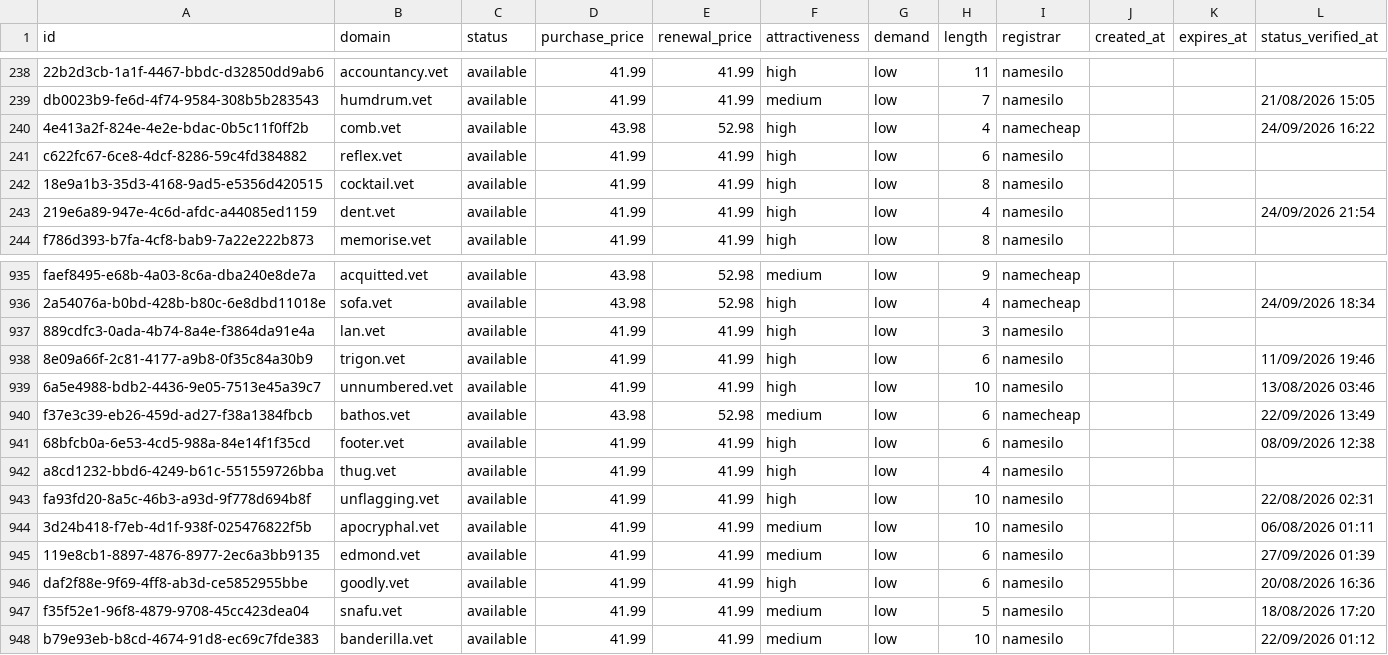
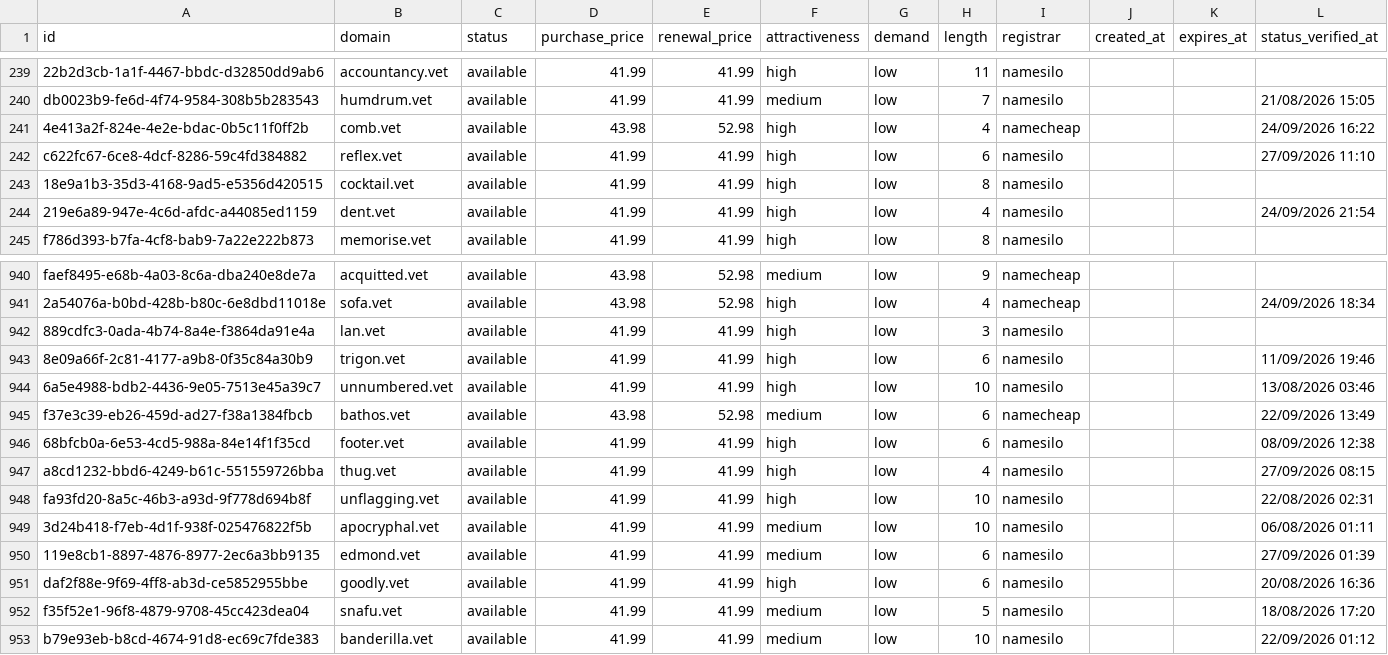
Before and after one commit to UniqueDomains/vet-oneword-domains, a CSV file: vet.csv, drawn as a sheet; only a part is shown, gaps mark what is left out; the diff covers the shown part only.

```diff
--- a/vet.csv
+++ b/vet.csv
@@ -240,3 +241,3 @@ db0023b9-fe6d-4f74-9584-308b5b283543,humdrum.vet,available,41.99,41.99,medium,lo
 4e413a2f-824e-4e2e-bdac-0b5c11f0ff2b,comb.vet,available,43.98,52.98,high,low,4,namecheap,,,24/09/2026 16:22
-c622fc67-6ce8-4dcf-8286-59c4fd384882,reflex.vet,available,41.99,41.99,high,low,6,namesilo,,,
+c622fc67-6ce8-4dcf-8286-59c4fd384882,reflex.vet,available,41.99,41.99,high,low,6,namesilo,,,27/09/2026 11:10
 18e9a1b3-35d3-4168-9ad5-e5356d420515,cocktail.vet,available,41.99,41.99,high,low,8,namesilo,,,
@@ -941,3 +946,3 @@ f37e3c39-eb26-459d-ad27-f38a1384fbcb,bathos.vet,available,43.98,52.98,medium,low
 68bfcb0a-6e53-4cd5-988a-84e14f1f35cd,footer.vet,available,41.99,41.99,high,low,6,namesilo,,,08/09/2026 12:38
-a8cd1232-bbd6-4249-b61c-551559726bba,thug.vet,available,41.99,41.99,high,low,4,namesilo,,,
+a8cd1232-bbd6-4249-b61c-551559726bba,thug.vet,available,41.99,41.99,high,low,4,namesilo,,,27/09/2026 08:15
 fa93fd20-8a5c-46b3-a93d-9f778d694b8f,unflagging.vet,available,41.99,41.99,high,low,10,namesilo,,,22/08/2026 02:31
```
Also changed, not shown: 5 added rows, 5 removed rows and 11 edited cells elsewhere in this file, 3 other files.
